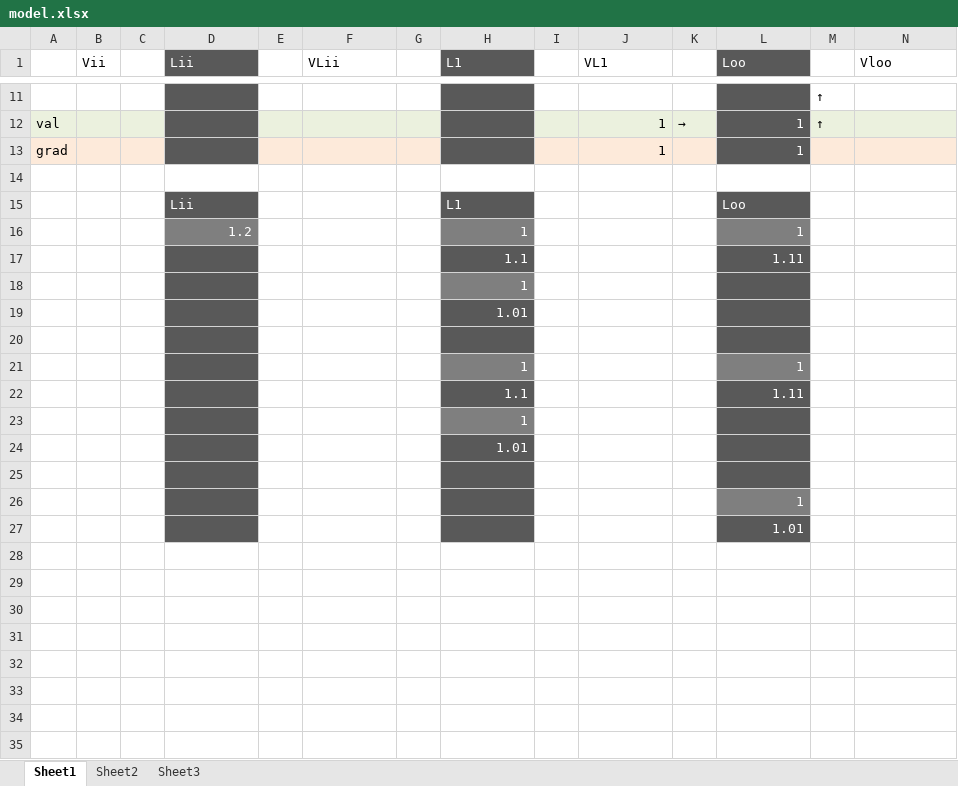
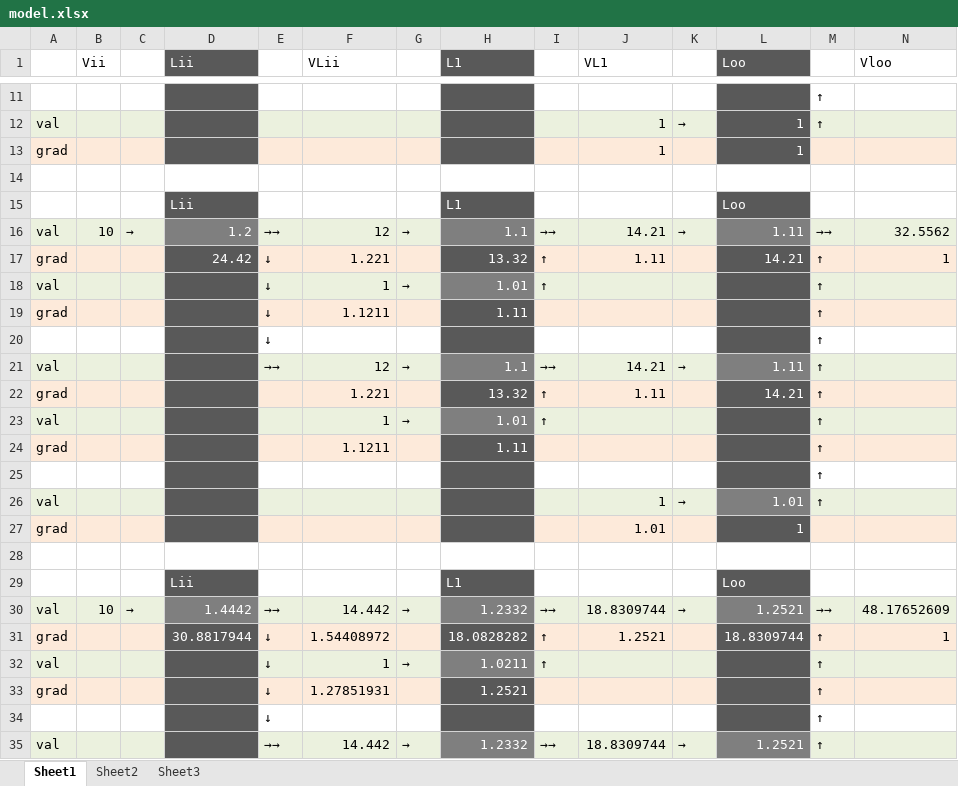
Before and after one commit to ateplovoz/ANN, an Excel workbook: model.xlsx, sheet Sheet1, drawn as a sheet; only a part is shown, gaps mark what is left out; values as stored, in another font and other column widths than the file's, no borders; removed rows and columns are numbered as before the commit, all else as after; the diff covers the shown part only; the diff names each change by its address in the sheet, - before the commit and + after, or states it on an @@ line.

```diff
--- a/model.xlsx (sheet Sheet1)
+++ b/model.xlsx (sheet Sheet1)
-row 16:  |  |  | 1.2 |  |  |  | 1 |  |  |  | 1
-row 17:  |  |  |  |  |  |  | 1.1 |  |  |  | 1.11
-row 18:  |  |  |  |  |  |  | 1
-row 19:  |  |  |  |  |  |  | 1.01
+row 16: val | 10 | → | 1.2 | →→ | 12 | → | 1.1 | →→ | 14.21 | → | 1.11 | →→ | 32.5562
+row 17: grad |  |  | 24.42 | ↓ | 1.221 |  | 13.32 | ↑ | 1.11 |  | 14.21 | ↑ | 1
+row 18: val |  |  |  | ↓ | 1 | → | 1.01 | ↑ |  |  |  | ↑
+row 19: grad |  |  |  | ↓ | 1.1211 |  | 1.11 |  |  |  |  | ↑
+row 20:  |  |  |  | ↓ |  |  |  |  |  |  |  | ↑
+row 21: val |  |  |  | →→ | 12 | → | 1.1 | →→ | 14.21 | → | 1.11 | ↑
+row 22: grad |  |  |  |  | 1.221 |  | 13.32 | ↑ | 1.11 |  | 14.21 | ↑
+row 23: val |  |  |  |  | 1 | → | 1.01 | ↑ |  |  |  | ↑
+row 24: grad |  |  |  |  | 1.1211 |  | 1.11 |  |  |  |  | ↑
+row 25:  |  |  |  |  |  |  |  |  |  |  |  | ↑
+row 26: val |  |  |  |  |  |  |  |  | 1 | → | 1.01 | ↑
+row 27: grad |  |  |  |  |  |  |  |  | 1.01 |  | 1
-D28 fill: #595959
+D28 fill: none
-H28 fill: #595959
+H28 fill: none
-L28 fill: #595959
+L28 fill: none
-row 21:  |  |  |  |  |  |  | 1 |  |  |  | 1
-row 22:  |  |  |  |  |  |  | 1.1 |  |  |  | 1.11
-row 23:  |  |  |  |  |  |  | 1
-row 24:  |  |  |  |  |  |  | 1.01
-row 29: (empty)
+row 29:  |  |  | Lii |  |  |  | L1 |  |  |  | Loo
-row 26:  |  |  |  |  |  |  |  |  |  |  | 1
-row 27:  |  |  |  |  |  |  |  |  |  |  | 1.01
+row 30: val | 10 | → | 1.4442 | →→ | 14.442 | → | 1.2332 | →→ | 18.8309744 | → | 1.2521 | →→ | 48.17652609
+row 31: grad |  |  | 30.8817944 | ↓ | 1.54408972 |  | 18.0828282 | ↑ | 1.2521 |  | 18.8309744 | ↑ | 1
+row 32: val |  |  |  | ↓ | 1 | → | 1.0211 | ↑ |  |  |  | ↑
+row 33: grad |  |  |  | ↓ | 1.27851931 |  | 1.2521 |  |  |  |  | ↑
+row 34:  |  |  |  | ↓ |  |  |  |  |  |  |  | ↑
+row 35: val |  |  |  | →→ | 14.442 | → | 1.2332 | →→ | 18.8309744 | → | 1.2521 | ↑
```
Also changed, not shown: 6 added rows elsewhere in this sheet, 5 other files.
